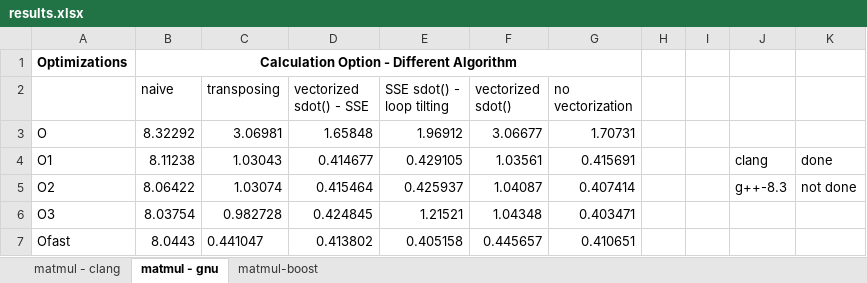
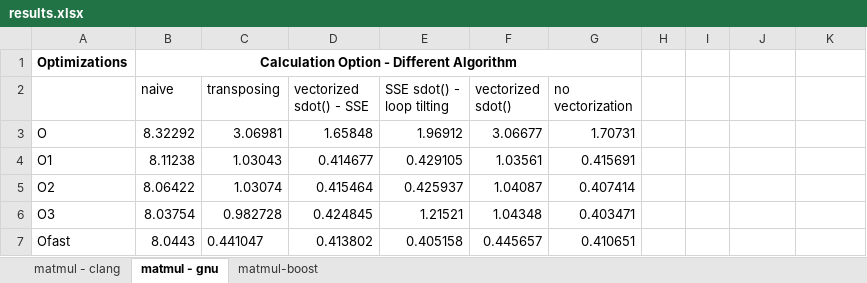
Before and after one commit to chippermist/cs263-compiler-optimizations-research, an Excel workbook: research/matmul-master/results.xlsx, sheet matmul - gnu, drawn as a sheet; values as stored, in another font and other column widths than the file's, no borders; charts and pictures not drawn; the diff names each change by its address in the sheet, - before the commit and + after, or states it on an @@ line.

```diff
--- a/research/matmul-master/results.xlsx (sheet matmul - gnu)
+++ b/research/matmul-master/results.xlsx (sheet matmul - gnu)
-J4: clang
+J4: (empty)
-K4: done
+K4: (empty)
-J5: g++-8.3
+J5: (empty)
-K5: not done
+K5: (empty)
```
Also changed, not shown: sheet matmul - clang, 4 other files.
